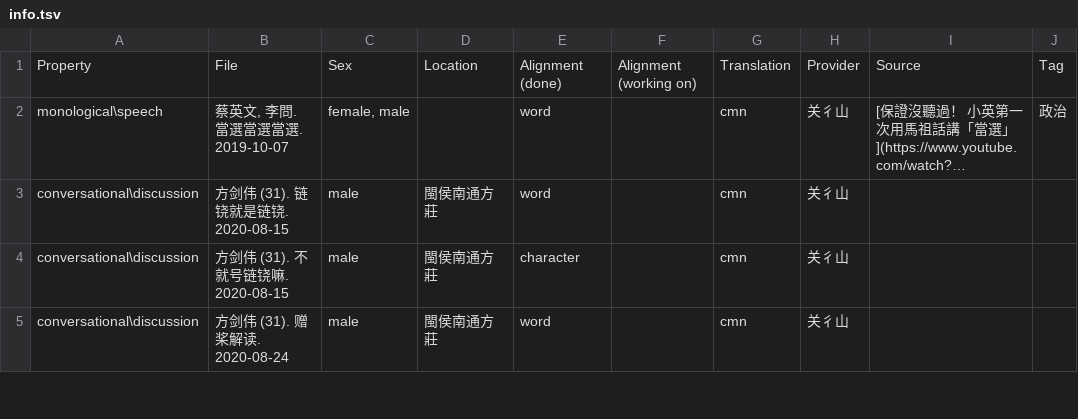
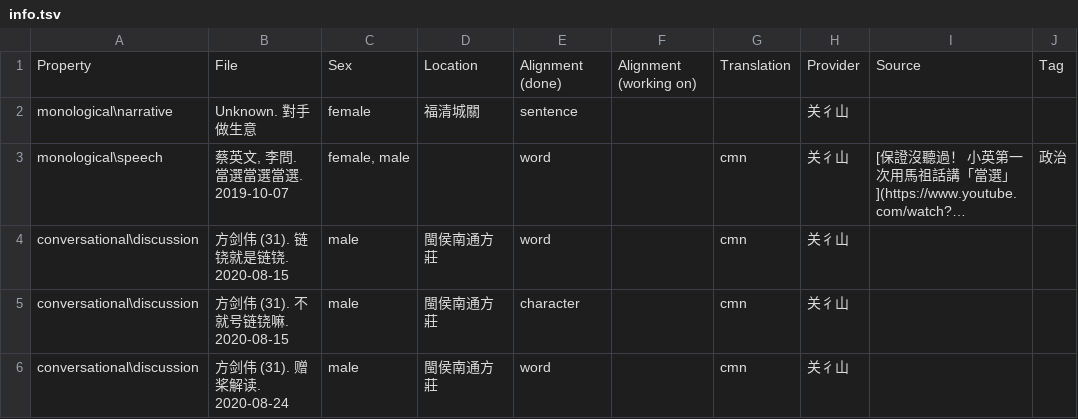
Before and after one commit to MindongLab/cdo-corpus, a TSV file: sentences/info.tsv, drawn as a sheet; only a part is shown; long unchanged cells end in …; the diff names each change by its address in the sheet, - before the commit and + after, or states it on an @@ line.

Commit message:
update sentences

```diff
--- a/sentences/info.tsv
+++ b/sentences/info.tsv
+row 2: monological\narrative | Unknown. 對手做生意 | female | 福清城關 | sentence |  |  | 关彳山
```
Also changed, not shown: 7 other files.
